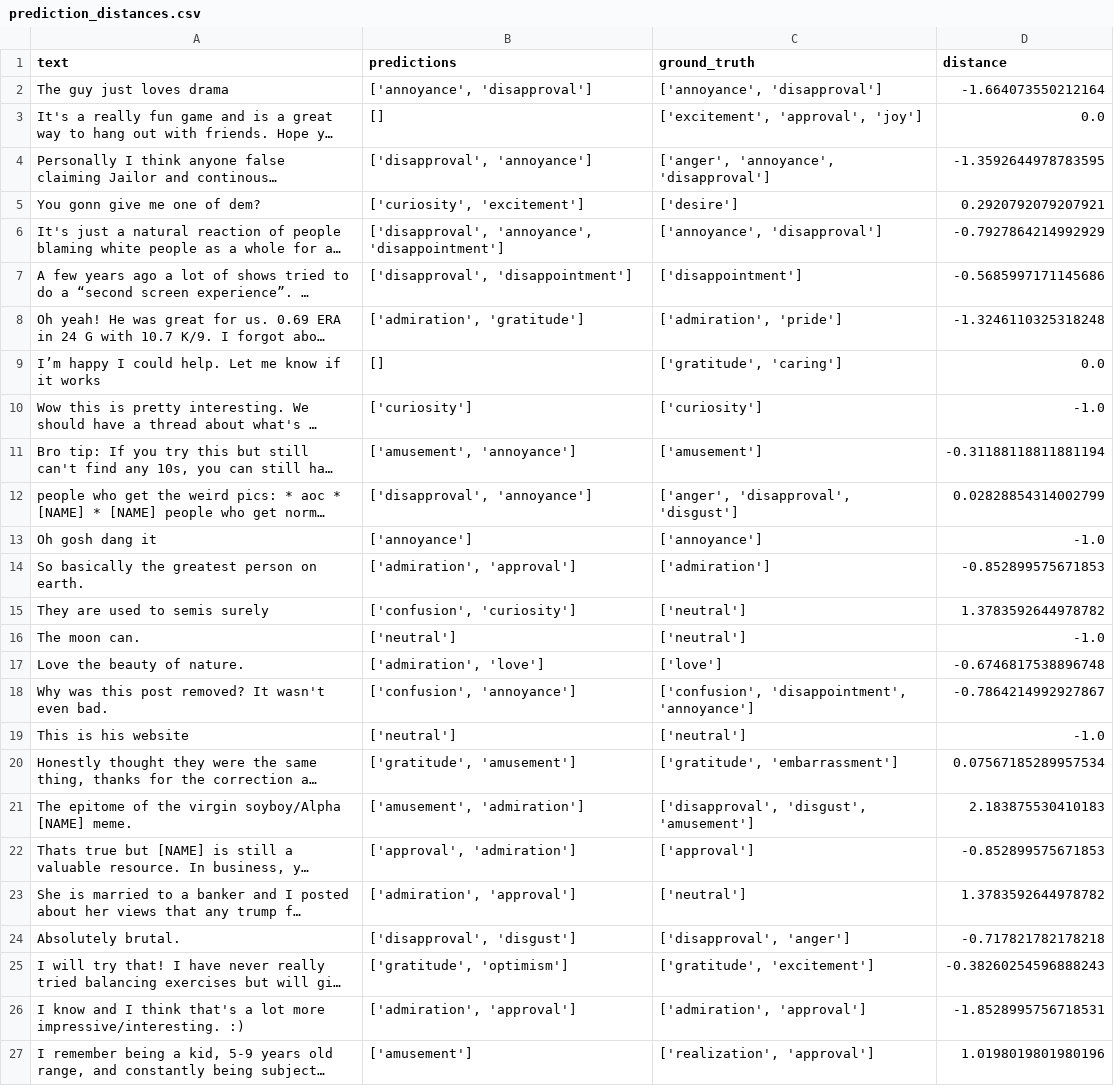
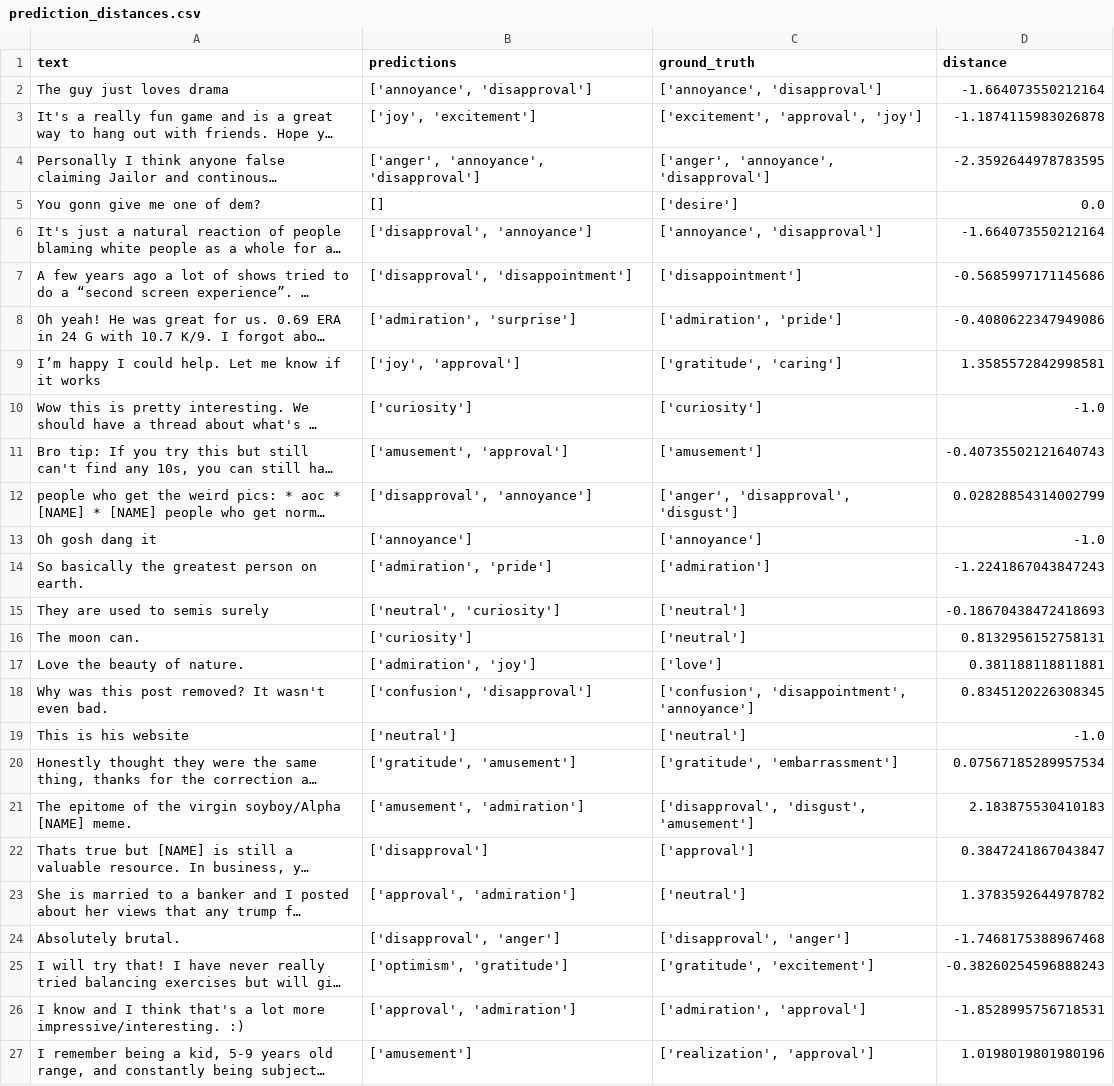
Before and after one commit to AminMohamed-3/LEGO, a CSV file: cleaning/prediction_distances.csv, drawn as a sheet; only a part is shown; long unchanged cells end in …; the diff covers the shown part only; the diff names each change by its address in the sheet, - before the commit and + after, or states it on an @@ line.

```diff
--- a/cleaning/prediction_distances.csv
+++ b/cleaning/prediction_distances.csv
-B3 (predictions): []
+B3 (predictions): ['joy', 'excitement']
-D3 (distance): 0.0
+D3 (distance): -1.1874115983026878
-B4 (predictions): ['disapproval', 'annoyance']
+B4 (predictions): ['anger', 'annoyance', 'disapproval']
-D4 (distance): -1.3592644978783595
+D4 (distance): -2.3592644978783595
-B5 (predictions): ['curiosity', 'excitement']
+B5 (predictions): []
-D5 (distance): 0.2920792079207921
+D5 (distance): 0.0
-B6 (predictions): ['disapproval', 'annoyance', 'disappointment']
+B6 (predictions): ['disapproval', 'annoyance']
-D6 (distance): -0.7927864214992929
+D6 (distance): -1.664073550212164
-B8 (predictions): ['admiration', 'gratitude']
+B8 (predictions): ['admiration', 'surprise']
-D8 (distance): -1.3246110325318248
+D8 (distance): -0.4080622347949086
-B9 (predictions): []
+B9 (predictions): ['joy', 'approval']
-D9 (distance): 0.0
+D9 (distance): 1.3585572842998581
-B11 (predictions): ['amusement', 'annoyance']
+B11 (predictions): ['amusement', 'approval']
-D11 (distance): -0.31188118811881194
+D11 (distance): -0.40735502121640743
-B14 (predictions): ['admiration', 'approval']
+B14 (predictions): ['admiration', 'pride']
-D14 (distance): -0.852899575671853
+D14 (distance): -1.2241867043847243
-B15 (predictions): ['confusion', 'curiosity']
+B15 (predictions): ['neutral', 'curiosity']
-D15 (distance): 1.3783592644978782
+D15 (distance): -0.18670438472418693
-B16 (predictions): ['neutral']
+B16 (predictions): ['curiosity']
-D16 (distance): -1.0
+D16 (distance): 0.8132956152758131
-B17 (predictions): ['admiration', 'love']
+B17 (predictions): ['admiration', 'joy']
-D17 (distance): -0.6746817538896748
+D17 (distance): 0.381188118811881
-B18 (predictions): ['confusion', 'annoyance']
+B18 (predictions): ['confusion', 'disapproval']
-D18 (distance): -0.7864214992927867
+D18 (distance): 0.8345120226308345
-B22 (predictions): ['approval', 'admiration']
+B22 (predictions): ['disapproval']
-D22 (distance): -0.852899575671853
+D22 (distance): 0.3847241867043847
-B23 (predictions): ['admiration', 'approval']
+B23 (predictions): ['approval', 'admiration']
-B24 (predictions): ['disapproval', 'disgust']
+B24 (predictions): ['disapproval', 'anger']
-D24 (distance): -0.717821782178218
+D24 (distance): -1.7468175388967468
-B25 (predictions): ['gratitude', 'optimism']
+B25 (predictions): ['optimism', 'gratitude']
-B26 (predictions): ['admiration', 'approval']
+B26 (predictions): ['approval', 'admiration']
```
Also changed, not shown: 154 edited cells elsewhere in this file, cleaning/new_prompt_preds.csv, 2 other files.
